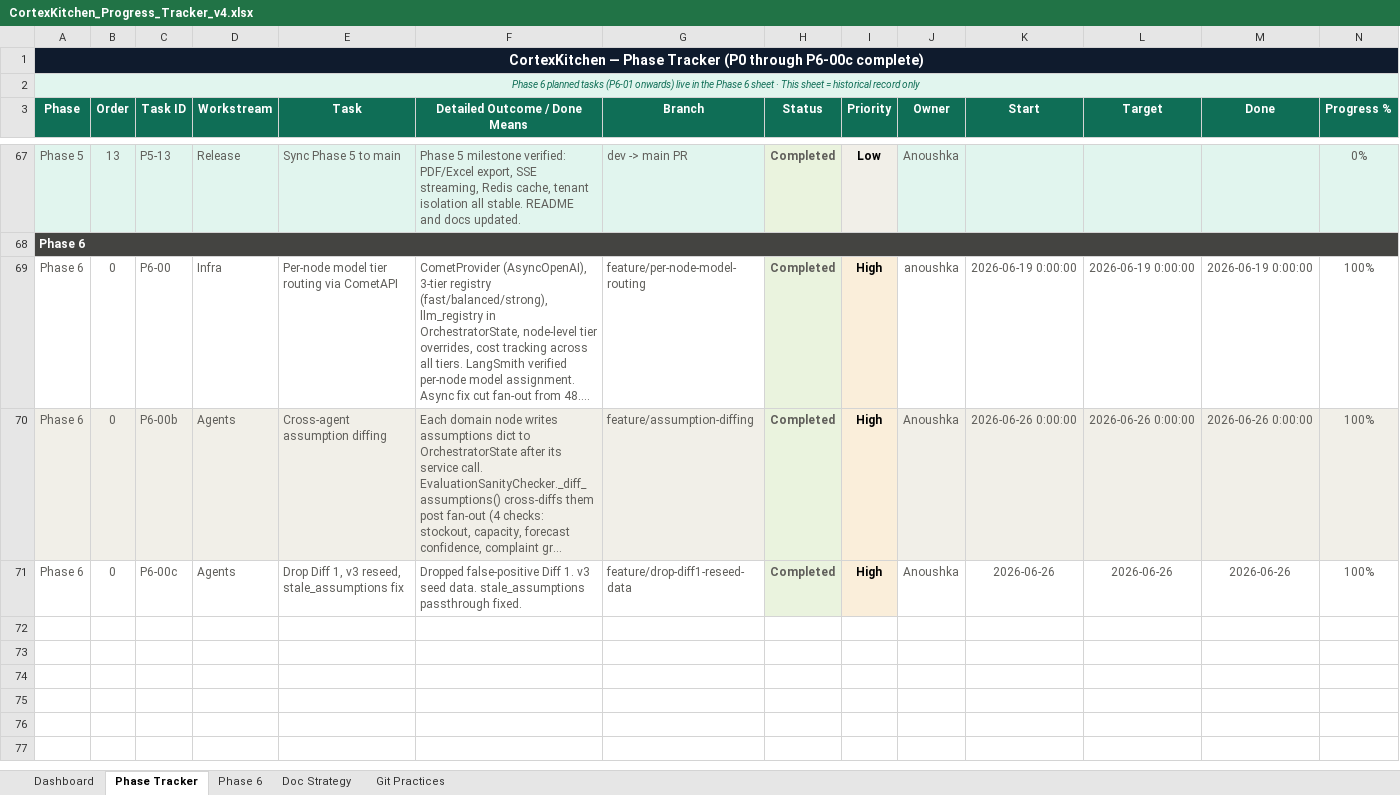
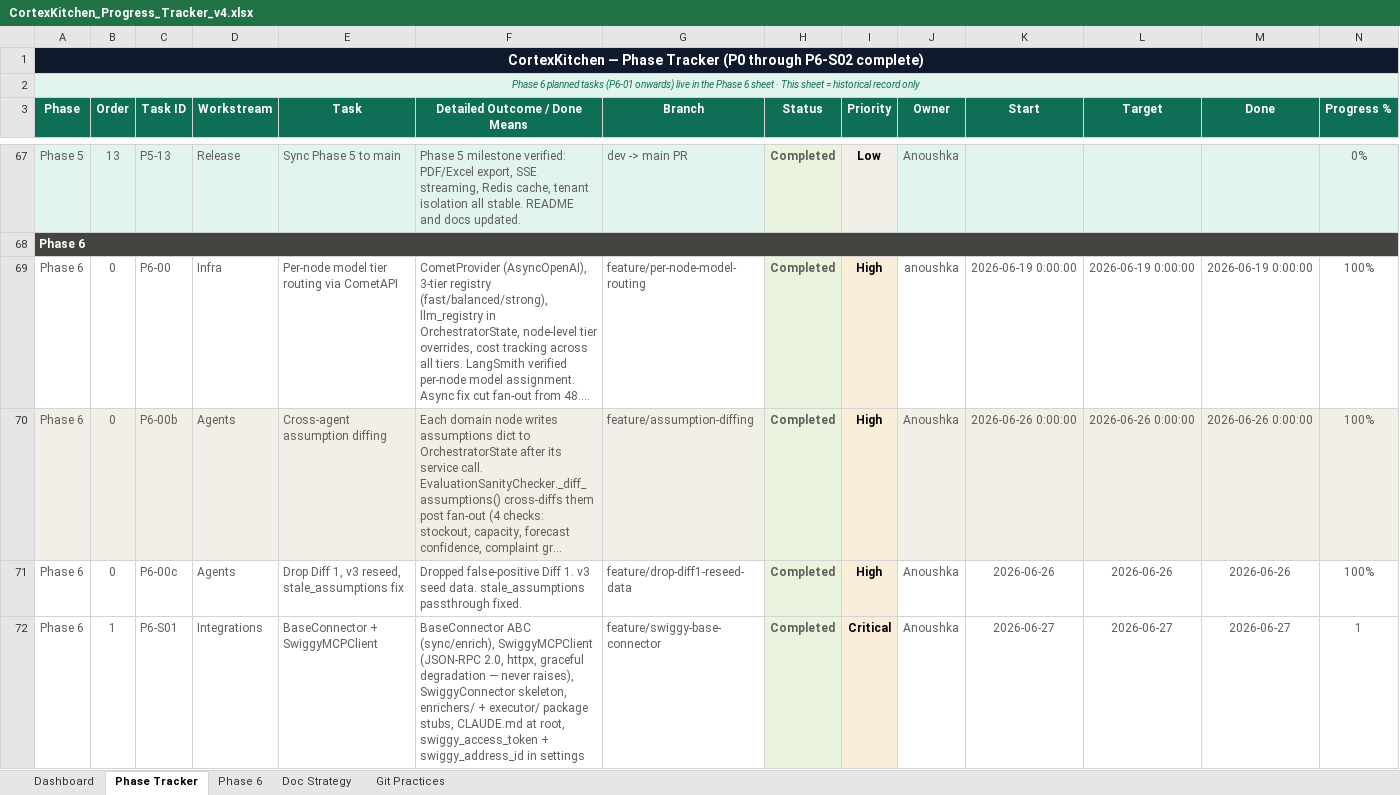
Before and after one commit to anoushka45/cortexkitchen, an Excel workbook: CortexKitchen_Progress_Tracker_v4.xlsx, sheet Phase Tracker, drawn as a sheet; only a part is shown, gaps mark what is left out; long unchanged cells end in …; values as stored, in another font and other column widths than the file's, no borders; rows hold the shown columns only; the diff covers the shown part only; the diff names each change by its address in the sheet, - before the commit and + after, or states it on an @@ line.

Commit message:
chore: add P6-S01/S02 to Phase Tracker, update Git Practices notes, fix header

```diff
--- a/CortexKitchen_Progress_Tracker_v4.xlsx (sheet Phase Tracker)
+++ b/CortexKitchen_Progress_Tracker_v4.xlsx (sheet Phase Tracker)
-A1 (Phase): …(P0 through P6-00c complete)
+A1 (Phase): …(P0 through P6-S02 complete)
+row 72: Phase 6 | 1 | P6-S01 | Integrations | BaseConnector + SwiggyMCPClient | BaseConnector ABC (sync/enrich), SwiggyMCPClient (JSON-RPC 2.0, httpx, graceful degradation — never raises), SwiggyConnector skeleton, enrichers/ + executor/ package stubs, CLAUDE.md at root, swiggy_access_token + swiggy_address_id in settings | feature/swiggy-base-connector | Completed | Critical | Anoushka | 2026-06-27 | 2026-06-27 | 2026-06-27 | 1
```
Also changed, not shown: 1 added row elsewhere in this sheet, sheet Git Practices.
